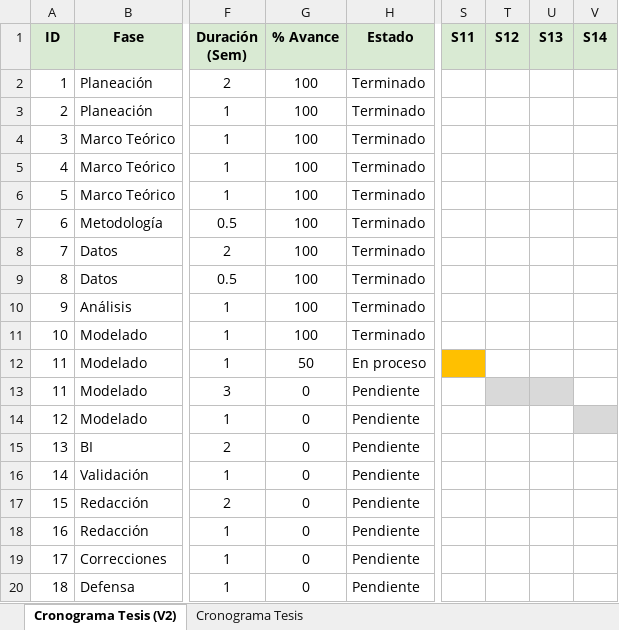
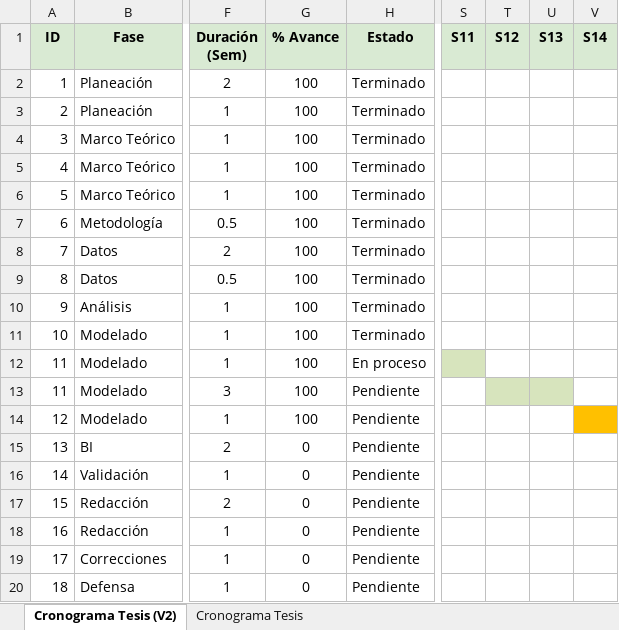
Before and after one commit to amartinezcsn/tesis, an Excel workbook: documentacion/Plan_Tesis_2026_Gantt_Seguimiento.xlsx, sheet Cronograma Tesis (V2), drawn as a sheet; only a part is shown, gaps mark what is left out; values as stored, in another font and other column widths than the file's, no borders; table styles not drawn; the diff names each change by its address in the sheet, - before the commit and + after, or states it on an @@ line.

```diff
--- a/documentacion/Plan_Tesis_2026_Gantt_Seguimiento.xlsx (sheet Cronograma Tesis (V2))
+++ b/documentacion/Plan_Tesis_2026_Gantt_Seguimiento.xlsx (sheet Cronograma Tesis (V2))
-G12 (% Avance): 50
+G12 (% Avance): 100
-S12 fill: #FFC000
+S12 fill: #D7E4BD
-G13:G14 (% Avance): 0
+G13:G14 (% Avance): 100
-T13:U13 fill: #D9D9D9
+T13:U13 fill: #D7E4BD
-V14 fill: #D9D9D9
+V14 fill: #FFC000
```
Also changed, not shown: 9 other files.
